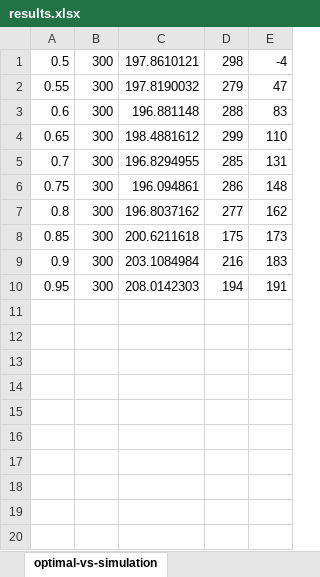
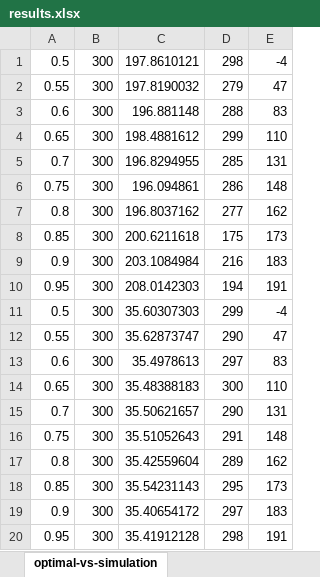
Before and after one commit to cnsuhao/gpu-freedom, an Excel workbook: src/playground/parliamentsim/results.xlsx, sheet optimal-vs-simulation, drawn as a sheet; values as stored, in another font and other column widths than the file's, no borders; charts and pictures not drawn; the diff names each change by its address in the sheet, - before the commit and + after, or states it on an @@ line.

```diff
--- a/src/playground/parliamentsim/results.xlsx (sheet optimal-vs-simulation)
+++ b/src/playground/parliamentsim/results.xlsx (sheet optimal-vs-simulation)
+row 11: 0.5 | 300 | 35.60307303 | 299 | -4
+row 12: 0.55 | 300 | 35.62873747 | 290 | 47
+row 13: 0.6 | 300 | 35.4978613 | 297 | 83
+row 14: 0.65 | 300 | 35.48388183 | 300 | 110
+row 15: 0.7 | 300 | 35.50621657 | 290 | 131
+row 16: 0.75 | 300 | 35.51052643 | 291 | 148
+row 17: 0.8 | 300 | 35.42559604 | 289 | 162
+row 18: 0.85 | 300 | 35.54231143 | 295 | 173
+row 19: 0.9 | 300 | 35.40654172 | 297 | 183
+row 20: 0.95 | 300 | 35.41912128 | 298 | 191
```
Also changed, not shown: charts or pictures, 14 other files.
